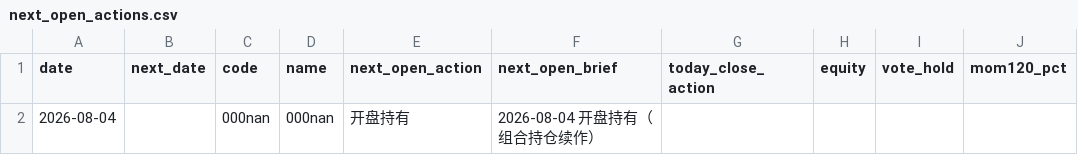
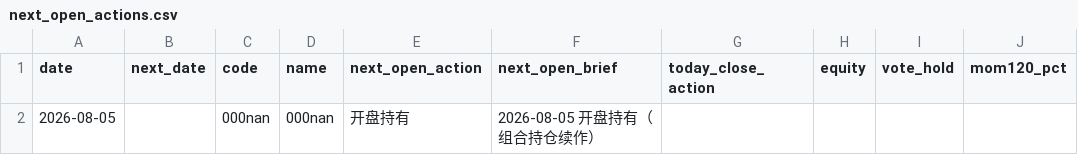
Before and after one commit to eclatnest/etf-consensus, a CSV file: published/daily/next_open_actions.csv, drawn as a sheet; only a part is shown; the diff names each change by its address in the sheet, - before the commit and + after, or states it on an @@ line.

```diff
--- a/published/daily/next_open_actions.csv
+++ b/published/daily/next_open_actions.csv
-A2 (date): 2026-08-04
+A2 (date): 2026-08-05
-F2 (next_open_brief): 2026-08-04 开盘持有（组合持仓续作）
+F2 (next_open_brief): 2026-08-05 开盘持有（组合持仓续作）
```
Also changed, not shown: published/daily/portfolio_summary.csv, published/daily/signals_hold.csv, 5 other files.
